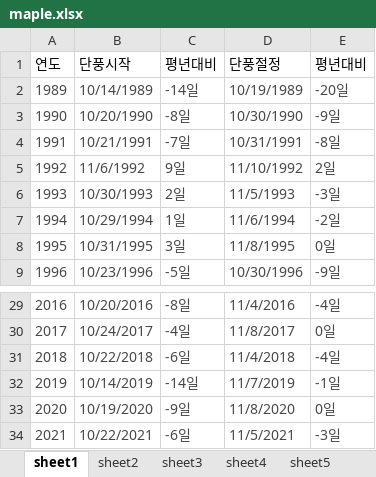
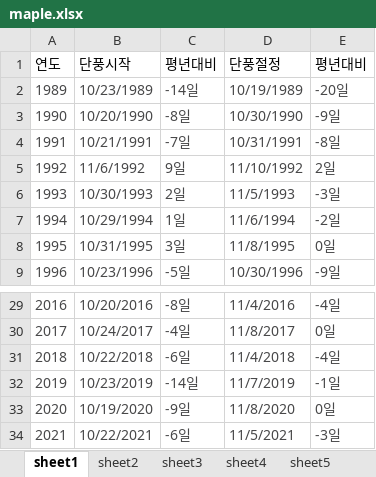
Before and after one commit to 110w110/Maple, an Excel workbook: data/maple.xlsx, sheet sheet1, drawn as a sheet; only a part is shown, gaps mark what is left out; values as stored, in another font and other column widths than the file's, no borders; the diff names each change by its address in the sheet, - before the commit and + after, or states it on an @@ line.

```diff
--- a/data/maple.xlsx (sheet sheet1)
+++ b/data/maple.xlsx (sheet sheet1)
-B2 (단풍시작): 10/14/1989
+B2 (단풍시작): 10/23/1989
-B32 (단풍시작): 10/14/2019
+B32 (단풍시작): 10/23/2019
```
Also changed, not shown: 2 other files.
